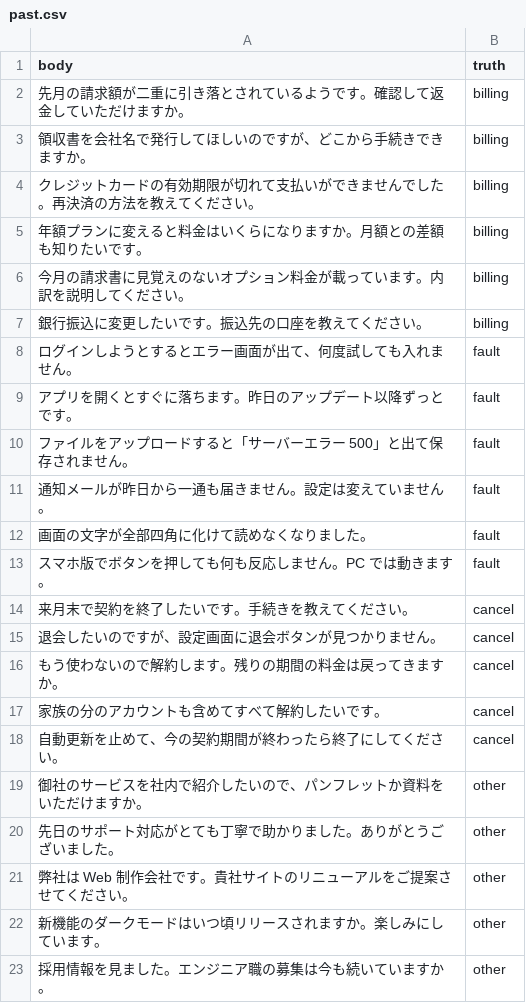
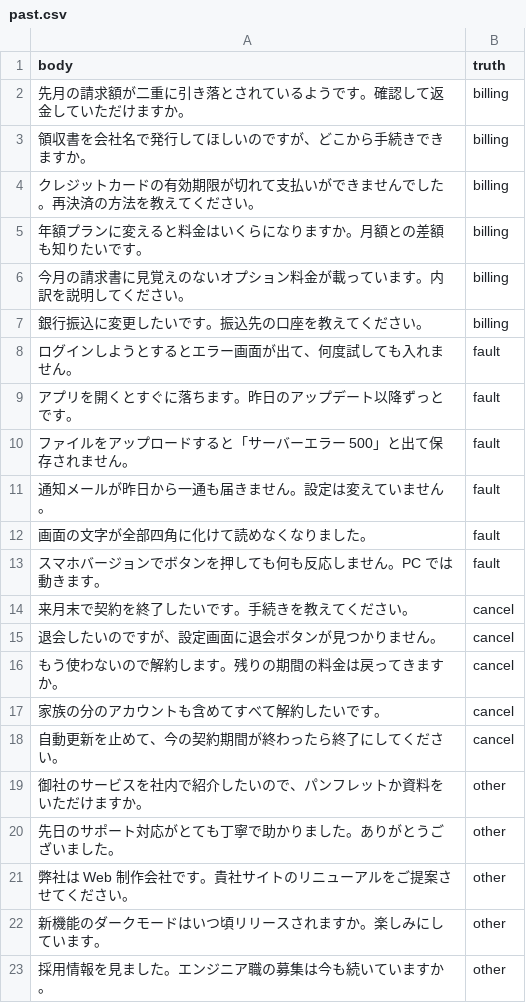
Before and after one commit to hayaenfj/shikii, a CSV file: docs/examples/inquiry-route/past.csv, drawn as a sheet.

```diff
--- a/docs/examples/inquiry-route/past.csv
+++ b/docs/examples/inquiry-route/past.csv
@@ -12,3 +12,3 @@ body,truth
 "画面の文字が全部四角に化けて読めなくなりました。",fault
-"スマホ版でボタンを押しても何も反応しません。PC では動きます。",fault
+"スマホバージョンでボタンを押しても何も反応しません。PC では動きます。",fault
 "来月末で契約を終了したいです。手続きを教えてください。",cancel
```
Also changed, not shown: 34 other files.
